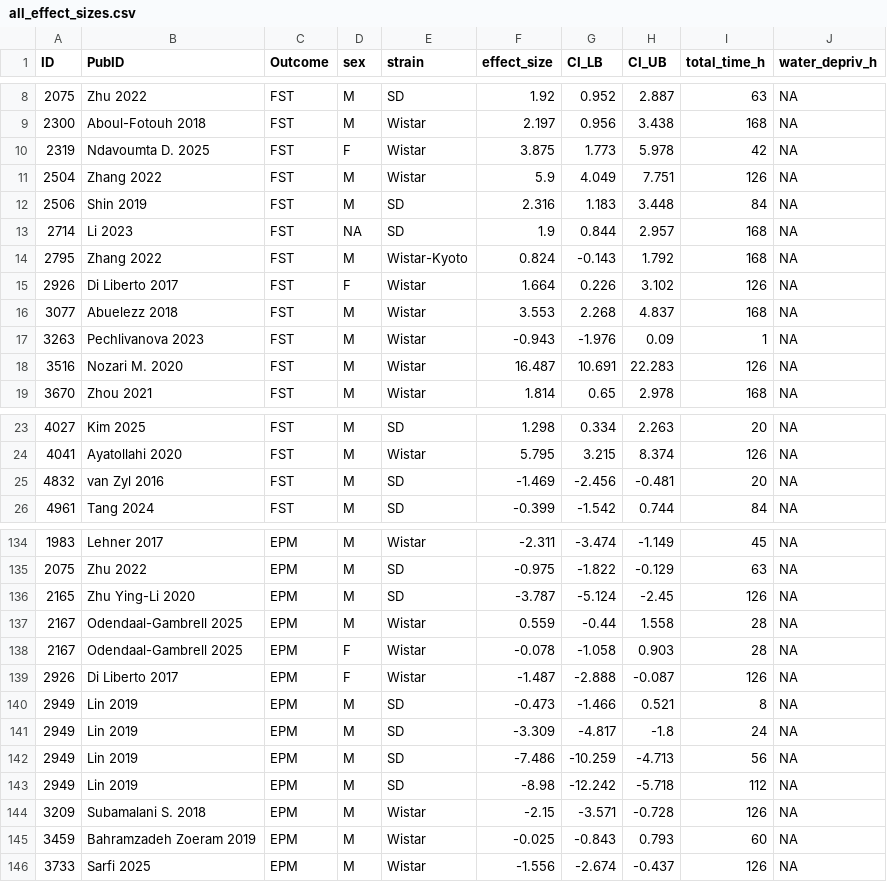
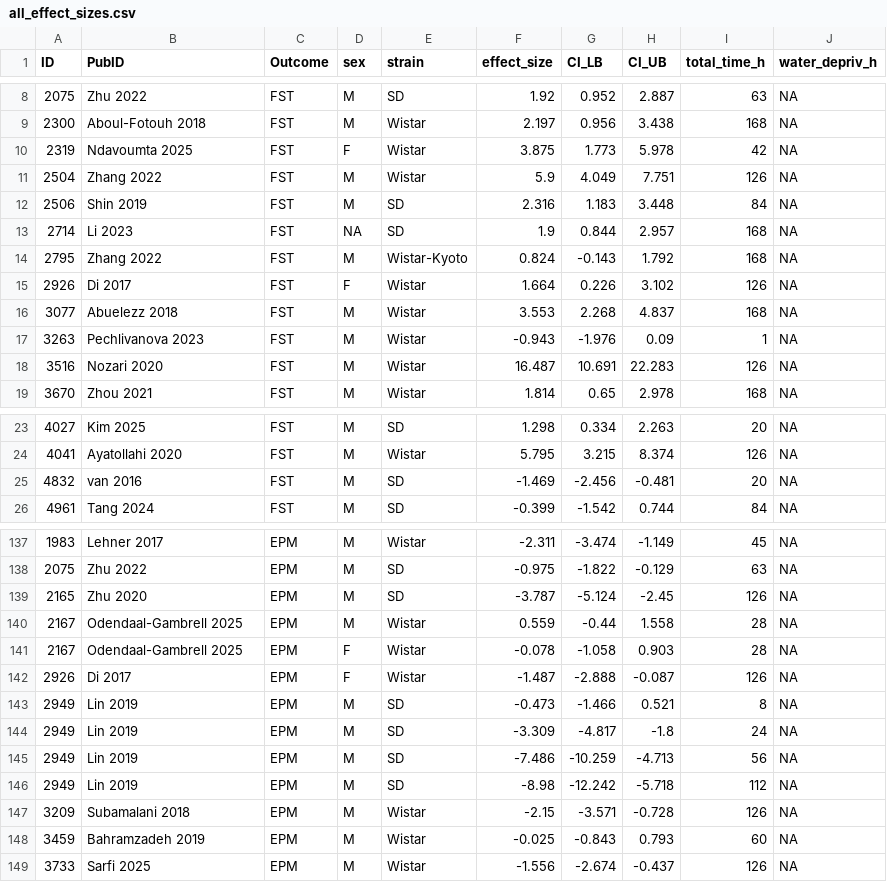
Before and after one commit to nicolaromano/Romano_Menzies_2026_CRS, a CSV file: all_effect_sizes.csv, drawn as a sheet; only a part is shown, gaps mark what is left out; the diff covers the shown part only.

```diff
--- a/all_effect_sizes.csv
+++ b/all_effect_sizes.csv
@@ -9,3 +9,3 @@
 2300,"Aboul-Fotouh 2018","FST","M","Wistar",2.197,0.956,3.438,168,NA
-2319,"Ndavoumta D. 2025","FST","F","Wistar",3.875,1.773,5.978,42,NA
+2319,"Ndavoumta 2025","FST","F","Wistar",3.875,1.773,5.978,42,NA
 2504,"Zhang 2022","FST","M","Wistar",5.9,4.049,7.751,126,NA
@@ -14,6 +14,6 @@
 2795,"Zhang 2022","FST","M","Wistar-Kyoto",0.824,-0.143,1.792,168,NA
-2926,"Di Liberto 2017","FST","F","Wistar",1.664,0.226,3.102,126,NA
+2926,"Di 2017","FST","F","Wistar",1.664,0.226,3.102,126,NA
 3077,"Abuelezz 2018","FST","M","Wistar",3.553,2.268,4.837,168,NA
 3263,"Pechlivanova 2023","FST","M","Wistar",-0.943,-1.976,0.09,1,NA
-3516,"Nozari M. 2020","FST","M","Wistar",16.487,10.691,22.283,126,NA
+3516,"Nozari 2020","FST","M","Wistar",16.487,10.691,22.283,126,NA
 3670,"Zhou 2021","FST","M","Wistar",1.814,0.65,2.978,168,NA
@@ -24,3 +24,3 @@
 4041,"Ayatollahi 2020","FST","M","Wistar",5.795,3.215,8.374,126,NA
-4832,"van Zyl 2016","FST","M","SD",-1.469,-2.456,-0.481,20,NA
+4832,"van 2016","FST","M","SD",-1.469,-2.456,-0.481,20,NA
 4961,"Tang 2024","FST","M","SD",-0.399,-1.542,0.744,84,NA
@@ -135,6 +138,6 @@
 2075,"Zhu 2022","EPM","M","SD",-0.975,-1.822,-0.129,63,NA
-2165,"Zhu Ying-Li 2020","EPM","M","SD",-3.787,-5.124,-2.45,126,NA
+2165,"Zhu 2020","EPM","M","SD",-3.787,-5.124,-2.45,126,NA
 2167,"Odendaal-Gambrell 2025","EPM","M","Wistar",0.559,-0.44,1.558,28,NA
 2167,"Odendaal-Gambrell 2025","EPM","F","Wistar",-0.078,-1.058,0.903,28,NA
-2926,"Di Liberto 2017","EPM","F","Wistar",-1.487,-2.888,-0.087,126,NA
+2926,"Di 2017","EPM","F","Wistar",-1.487,-2.888,-0.087,126,NA
 2949,"Lin 2019","EPM","M","SD",-0.473,-1.466,0.521,8,NA
@@ -143,4 +146,4 @@
 2949,"Lin 2019","EPM","M","SD",-8.98,-12.242,-5.718,112,NA
-3209,"Subamalani S. 2018","EPM","M","Wistar",-2.15,-3.571,-0.728,126,NA
-3459,"Bahramzadeh Zoeram 2019","EPM","M","Wistar",-0.025,-0.843,0.793,60,NA
+3209,"Subamalani 2018","EPM","M","Wistar",-2.15,-3.571,-0.728,126,NA
+3459,"Bahramzadeh 2019","EPM","M","Wistar",-0.025,-0.843,0.793,60,NA
 3733,"Sarfi 2025","EPM","M","Wistar",-1.556,-2.674,-0.437,126,NA
```
Also changed, not shown: 3 added rows, 1 removed row and 26 edited cells elsewhere in this file, model_estimates.csv, 27 other files.
